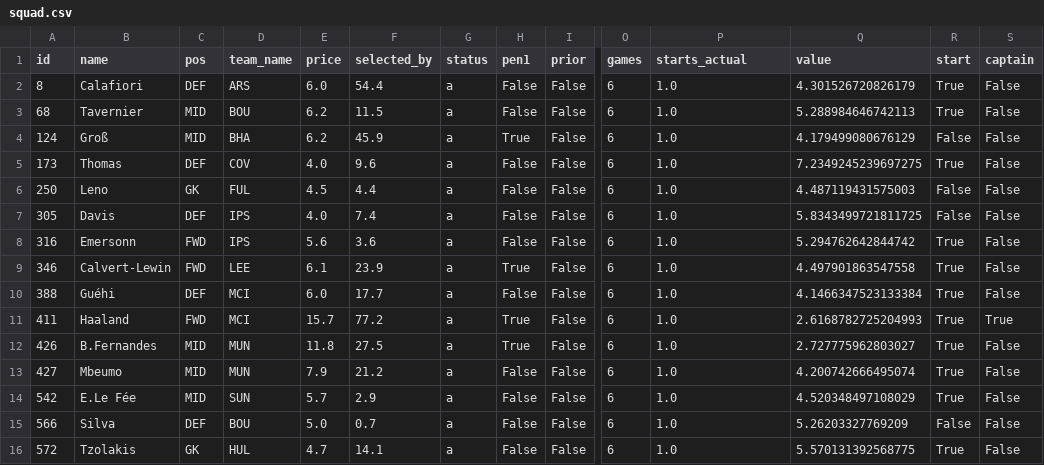
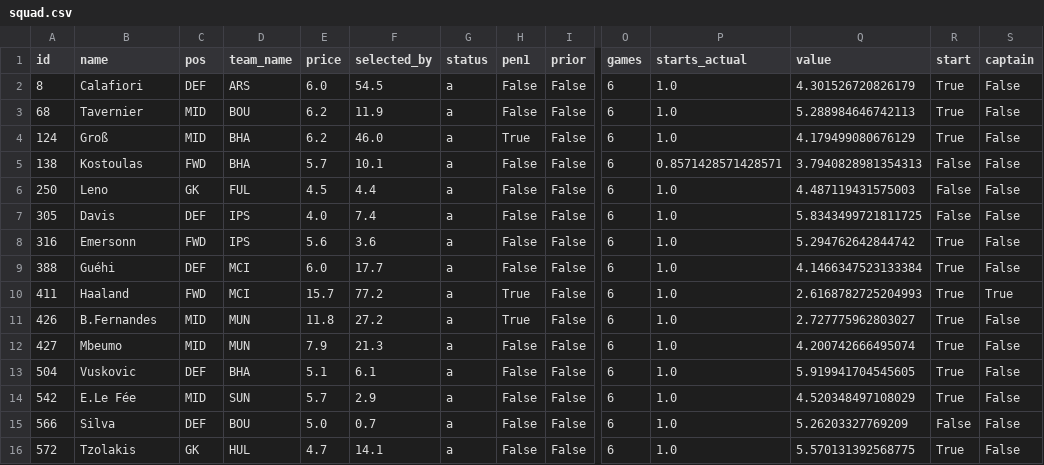
Before and after one commit to alexwijayapost/fpl, a CSV file: fpl-tools/out/squad.csv, drawn as a sheet; only a part is shown, gaps mark what is left out; removed rows and columns are numbered as before the commit, all else as after; rows hold the shown columns only; the diff names each change by its address in the sheet, - before the commit and + after, or states it on an @@ line.

```diff
--- a/fpl-tools/out/squad.csv
+++ b/fpl-tools/out/squad.csv
-F2 (selected_by): 54.4
+F2 (selected_by): 54.5
-F3 (selected_by): 11.5
+F3 (selected_by): 11.9
-F4 (selected_by): 45.9
+F4 (selected_by): 46.0
-R4 (start): False
+R4 (start): True
-row 5: 173 | Thomas | DEF | COV | 4.0 | 9.6 | a | False | False | 6 | 1.0 | 7.2349245239697275 | True | False
+row 5: 138 | Kostoulas | FWD | BHA | 5.7 | 10.1 | a | False | False | 6 | 0.8571428571428571 | 3.7940828981354313 | False | False
-row 9: 346 | Calvert-Lewin | FWD | LEE | 6.1 | 23.9 | a | True | False | 6 | 1.0 | 4.497901863547558 | True | False
-F11 (selected_by): 27.5
+F11 (selected_by): 27.2
-F12 (selected_by): 21.2
+F12 (selected_by): 21.3
+row 13: 504 | Vuskovic | DEF | BHA | 5.1 | 6.1 | a | False | False | 6 | 1.0 | 5.919941704545605 | True | False
```
Also changed, not shown: fpl-tools/out/projections_total.csv, 6 other files.
